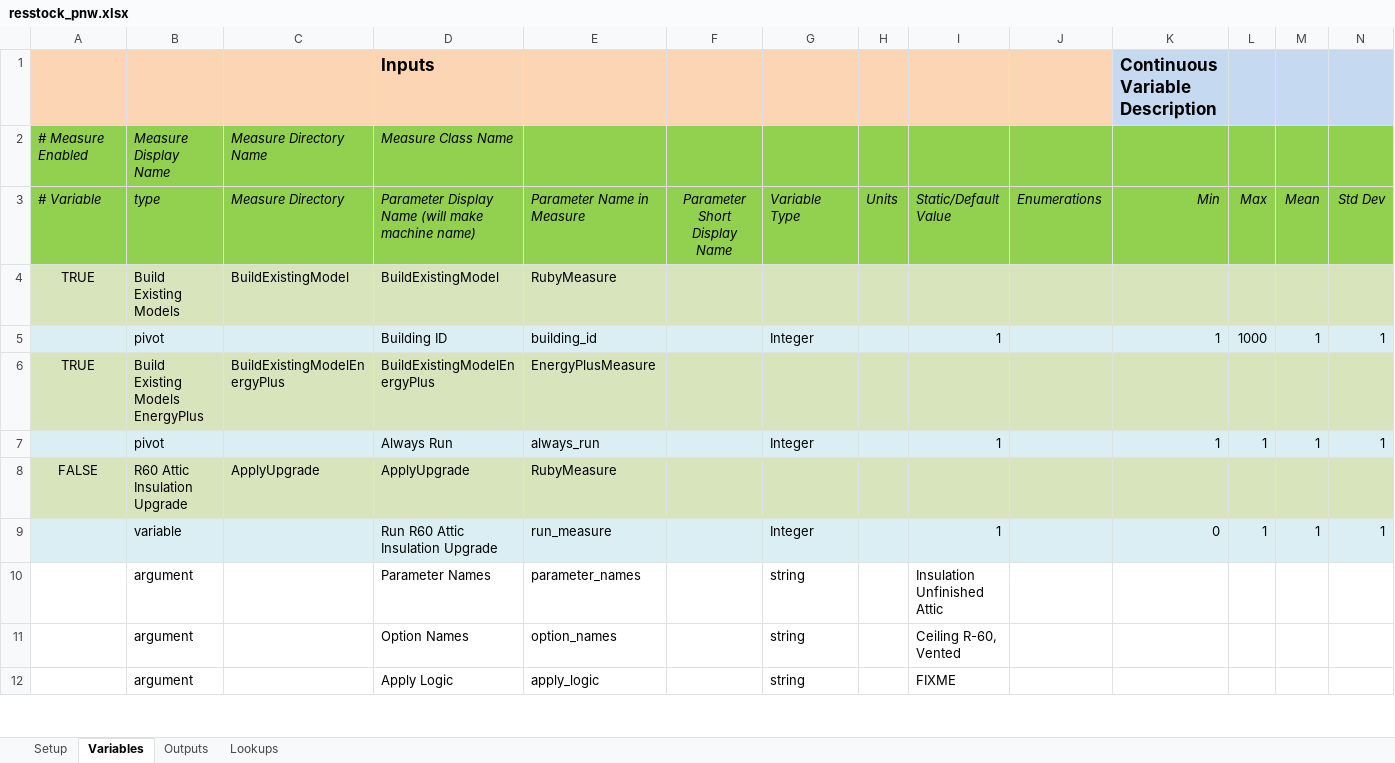
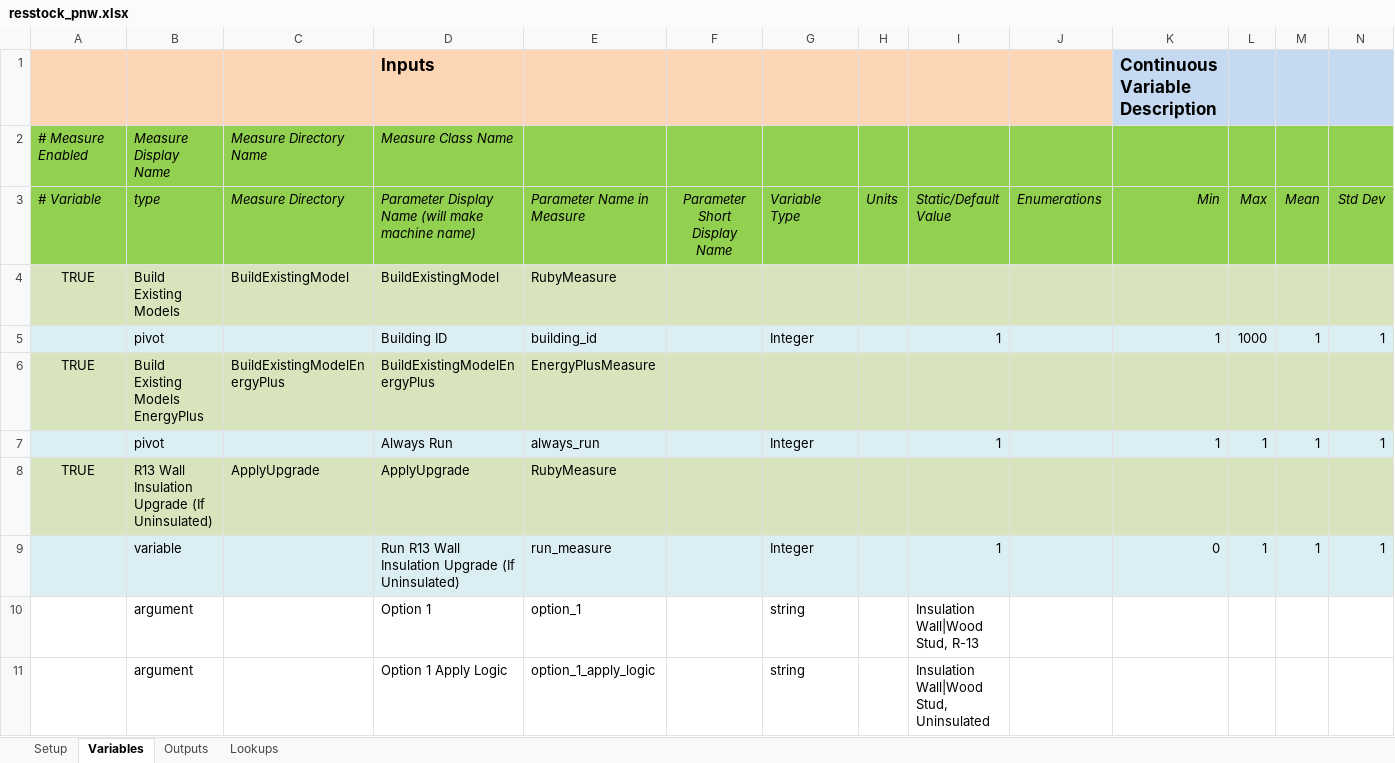
Before and after one commit to NREL/resstock, an Excel workbook: projects/resstock_pnw.xlsx, sheet Variables, drawn as a sheet; only a part is shown; values as stored, in another font and other column widths than the file's, no borders; removed rows and columns are numbered as before the commit, all else as after; rows hold the shown columns only; the diff covers the shown part only; the diff names each change by its address in the sheet, - before the commit and + after, or states it on an @@ line.

```diff
--- a/projects/resstock_pnw.xlsx (sheet Variables)
+++ b/projects/resstock_pnw.xlsx (sheet Variables)
-A8 (# Variable): FALSE
+A8 (# Variable): TRUE
-B8 (type): R60 Attic Insulation Upgrade
+B8 (type): R13 Wall Insulation Upgrade (If Uninsulated)
-D9: Run R60 Attic Insulation Upgrade
+D9: Run R13 Wall Insulation Upgrade (If Uninsulated)
-row 10:  | argument |  | Parameter Names | parameter_names |  | string |  | Insulation Unfinished Attic
-D10: Option Names
+D10: Option 1
-E10 (Parameter Name in Measure): option_names
+E10 (Parameter Name in Measure): option_1
-I10 (Static/Default Value): Ceiling R-60, Vented
+I10 (Static/Default Value): Insulation Wall|Wood Stud, R-13
-D11: Apply Logic
+D11: Option 1 Apply Logic
-E11 (Parameter Name in Measure): apply_logic
+E11 (Parameter Name in Measure): option_1_apply_logic
-I11 (Static/Default Value): FIXME
+I11 (Static/Default Value): Insulation Wall|Wood Stud, Uninsulated
```
Also changed, not shown: 3 added rows, 4 removed rows and 22 edited cells elsewhere in this sheet, formulas that keep their value, projects/resstock_national.xlsx, 32 other files.
